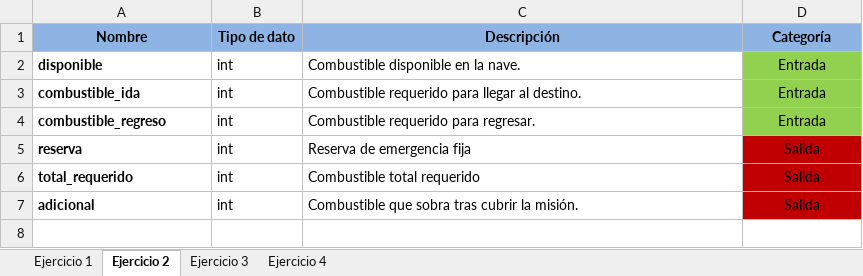
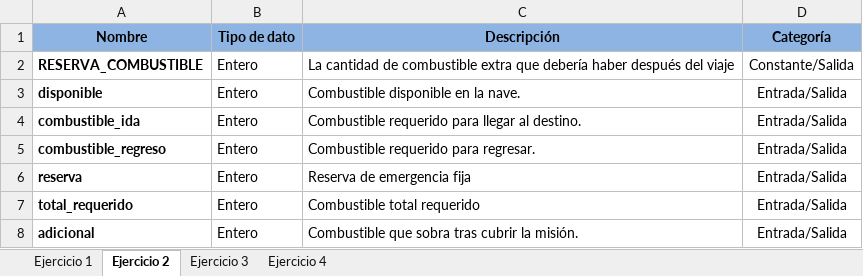
Before and after one commit to jmendezcan-dev/avance_proyecto, an Excel workbook: tablas_de_variables.xlsx, sheet Ejercicio 2, drawn as a sheet; values as stored, in another font and other column widths than the file's, no borders; addresses are those after the commit; the diff names each change by its address in the sheet, - before the commit and + after, or states it on an @@ line.

```diff
--- a/tablas_de_variables.xlsx (sheet Ejercicio 2)
+++ b/tablas_de_variables.xlsx (sheet Ejercicio 2)
+row 2: RESERVA_COMBUSTIBLE | Entero | La cantidad de combustible extra que debería haber después del viaje | Constante/Salida
-B3:B8 (Tipo de dato): int
+B3:B8 (Tipo de dato): Entero
-D3:D5 (Categoría): Entrada
+D3:D5 (Categoría): Entrada/Salida
-D3:D5 fill: #92D050
+D3:D5 fill: none
-D6:D8 (Categoría): Salida
+D6:D8 (Categoría): Entrada/Salida
-D6:D8 fill: #C00000
+D6:D8 fill: none
```
Also changed, not shown: sheet Ejercicio 1, sheet Ejercicio 4, sheet Ejercicio 3.
